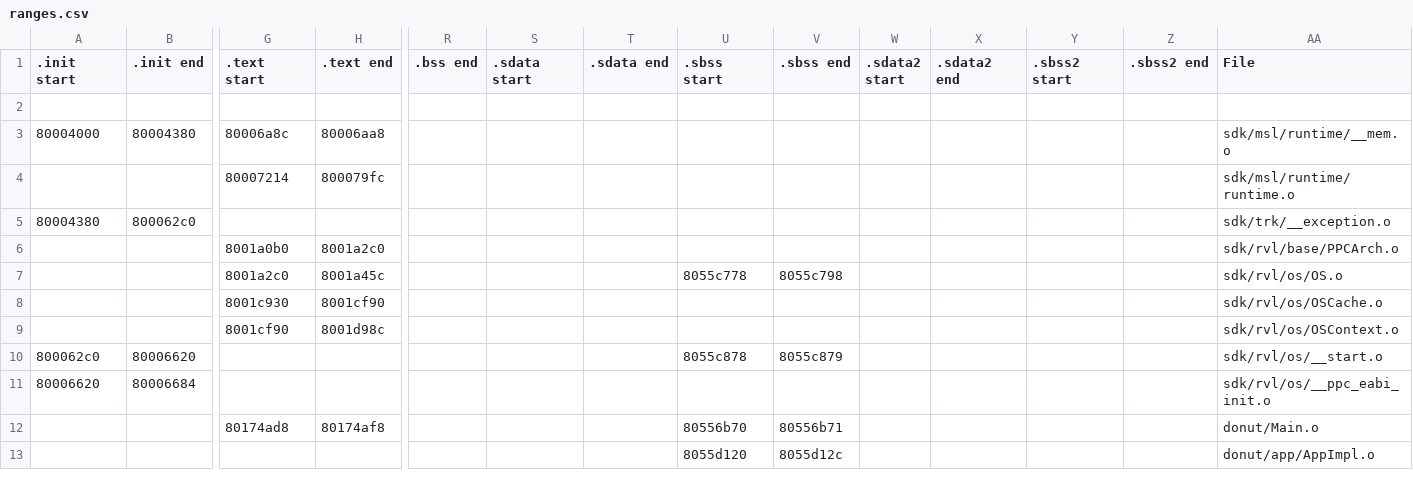
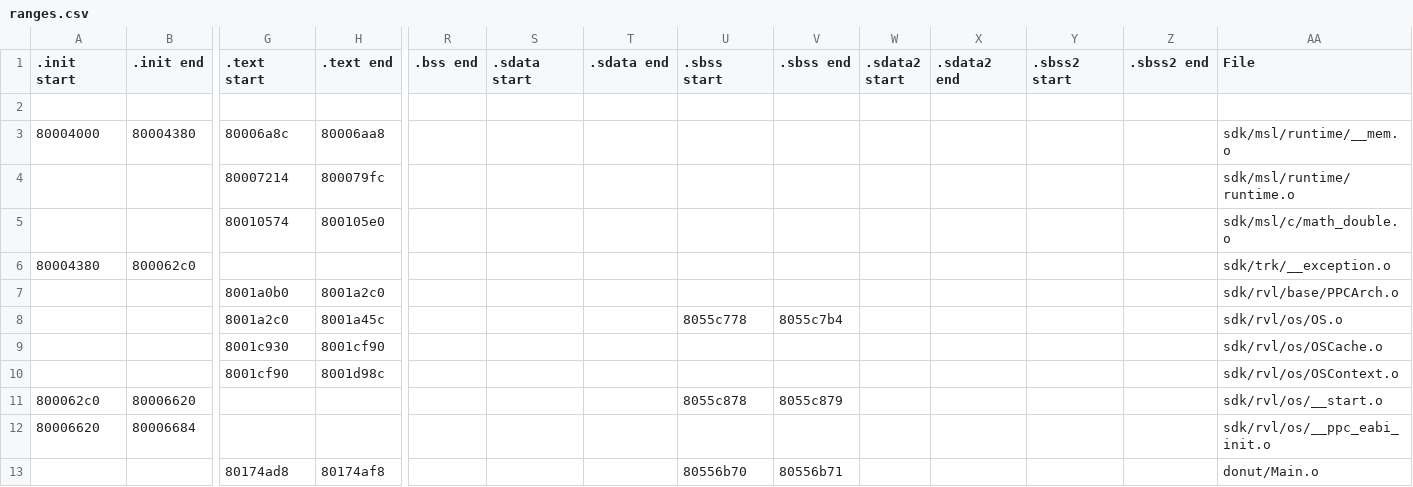
Before and after one commit to DarkKirb/donut-decomp, a CSV file: data/ranges.csv, drawn as a sheet; only a part is shown, gaps mark what is left out; the shorter side is filled out with more unchanged rows; addresses are those after the commit; rows hold the shown columns only; the diff names each change by its address in the sheet, - before the commit and + after, or states it on an @@ line.

Commit message:
math_double.c

```diff
--- a/data/ranges.csv
+++ b/data/ranges.csv
+row 5:  |  | 80010574 | 800105e0 |  |  |  |  |  |  |  |  |  | sdk/msl/c/math_double.o
-V8 (.sbss end): 8055c798
+V8 (.sbss end): 8055c7b4
```
Also changed, not shown: data/symbols.csv, 6 other files.
